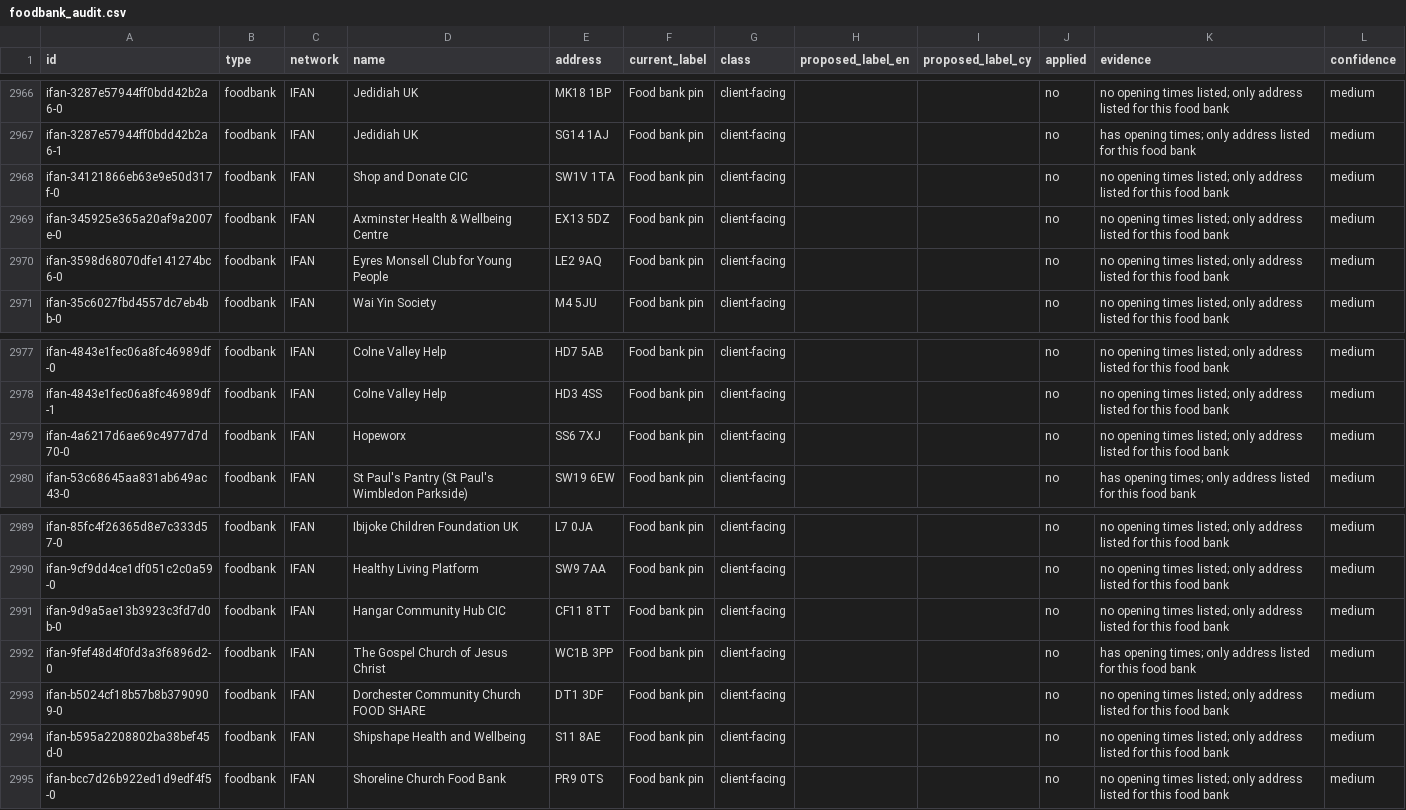
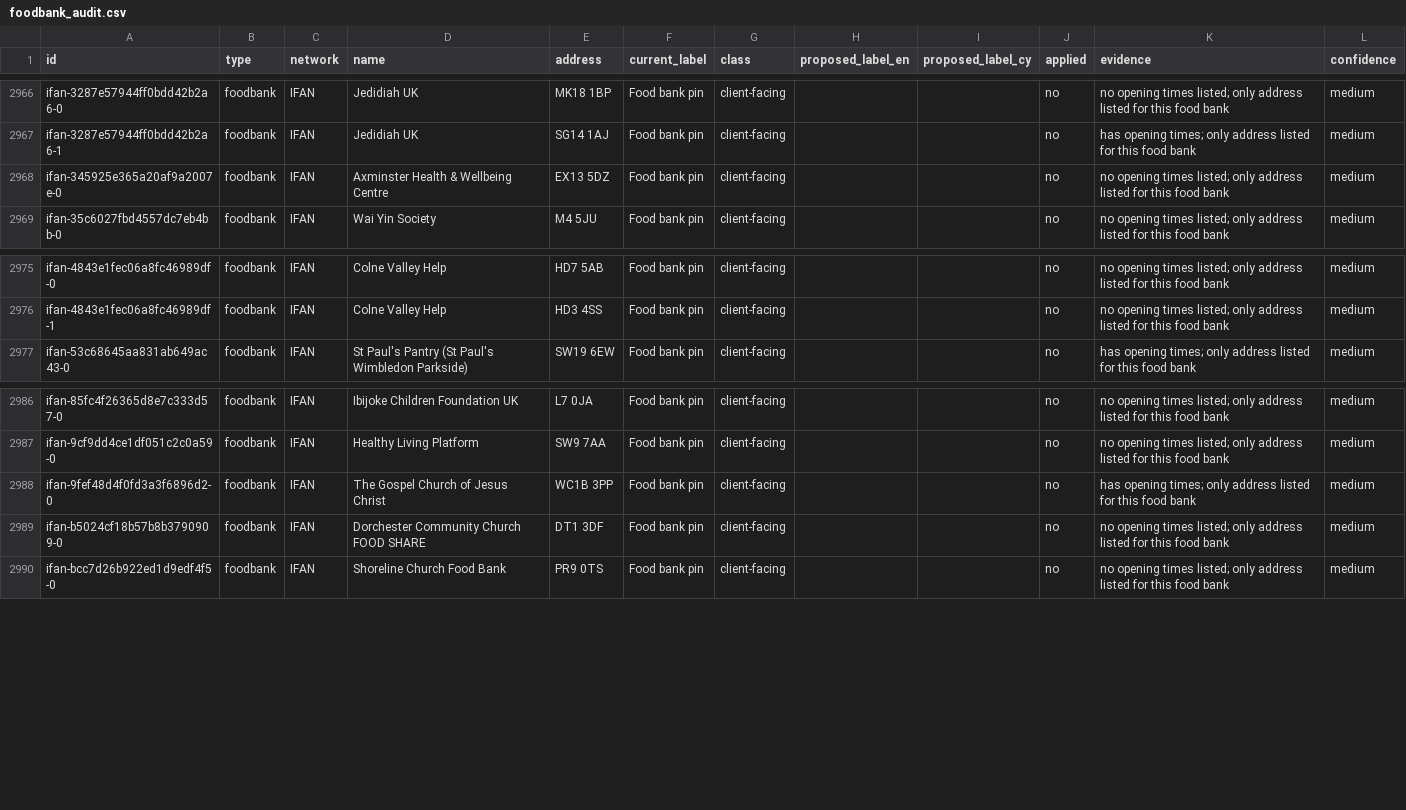
Before and after one commit to Postcode-economics/find-your-food-bank, a CSV file: logs/foodbank_audit.csv, drawn as a sheet; only a part is shown, gaps mark what is left out; the diff names each change by its address in the sheet, - before the commit and + after, or states it on an @@ line.

```diff
--- a/logs/foodbank_audit.csv
+++ b/logs/foodbank_audit.csv
-row 2968: ifan-34121866eb63e9e50d317f-0 | foodbank | IFAN | Shop and Donate CIC | SW1V 1TA | Food bank pin | client-facing |  |  | no | no opening times listed; only address listed for this food bank | medium
-row 2970: ifan-3598d68070dfe141274bc6-0 | foodbank | IFAN | Eyres Monsell Club for Young People | LE2 9AQ | Food bank pin | client-facing |  |  | no | no opening times listed; only address listed for this food bank | medium
-row 2979: ifan-4a6217d6ae69c4977d7d70-0 | foodbank | IFAN | Hopeworx | SS6 7XJ | Food bank pin | client-facing |  |  | no | no opening times listed; only address listed for this food bank | medium
-row 2991: ifan-9d9a5ae13b3923c3fd7d0b-0 | foodbank | IFAN | Hangar Community Hub CIC | CF11 8TT | Food bank pin | client-facing |  |  | no | no opening times listed; only address listed for this food bank | medium
-row 2994: ifan-b595a2208802ba38bef45d-0 | foodbank | IFAN | Shipshape Health and Wellbeing | S11 8AE | Food bank pin | client-facing |  |  | no | no opening times listed; only address listed for this food bank | medium
```
Also changed, not shown: logs/foodbank_times_review.csv, 42 other files.
